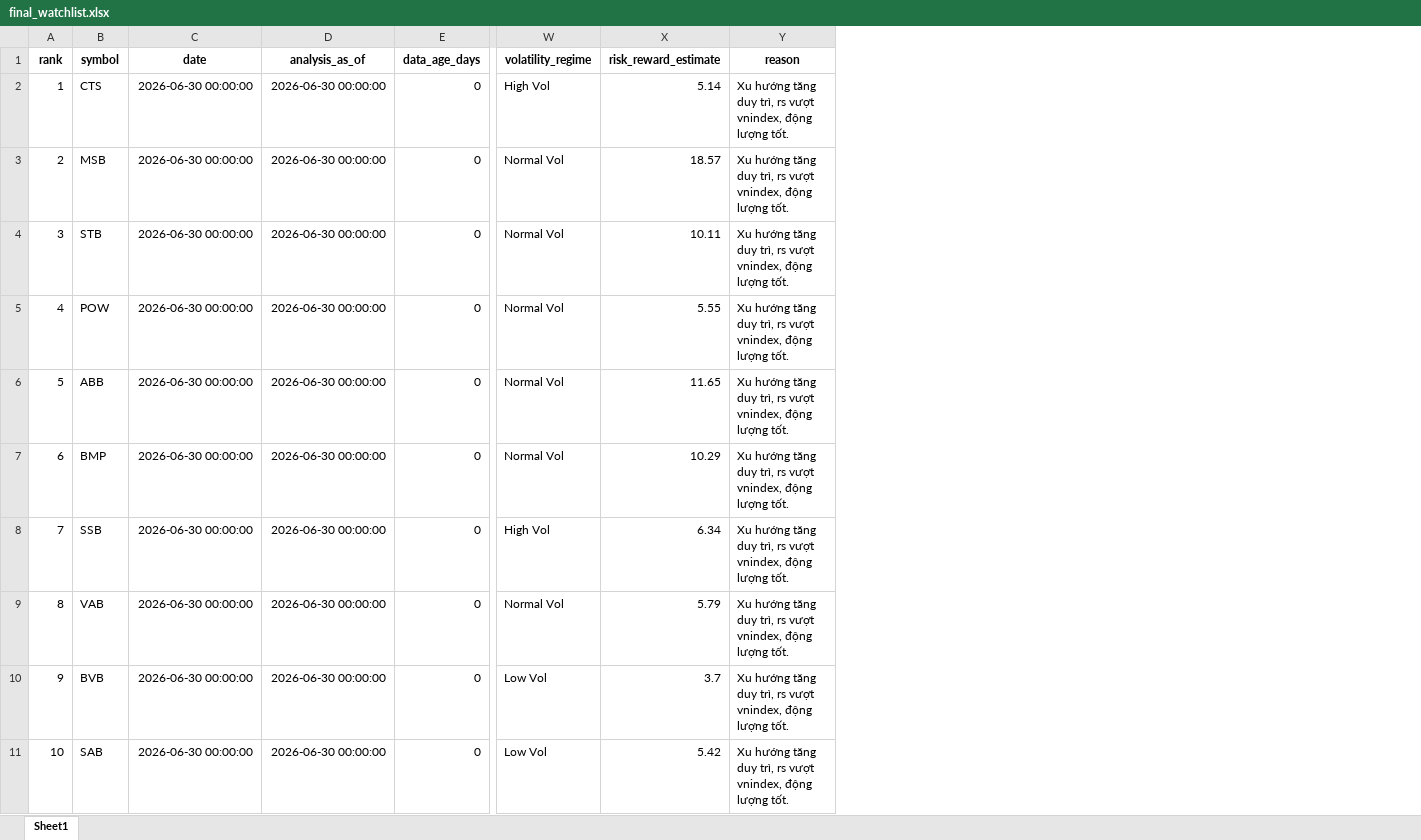
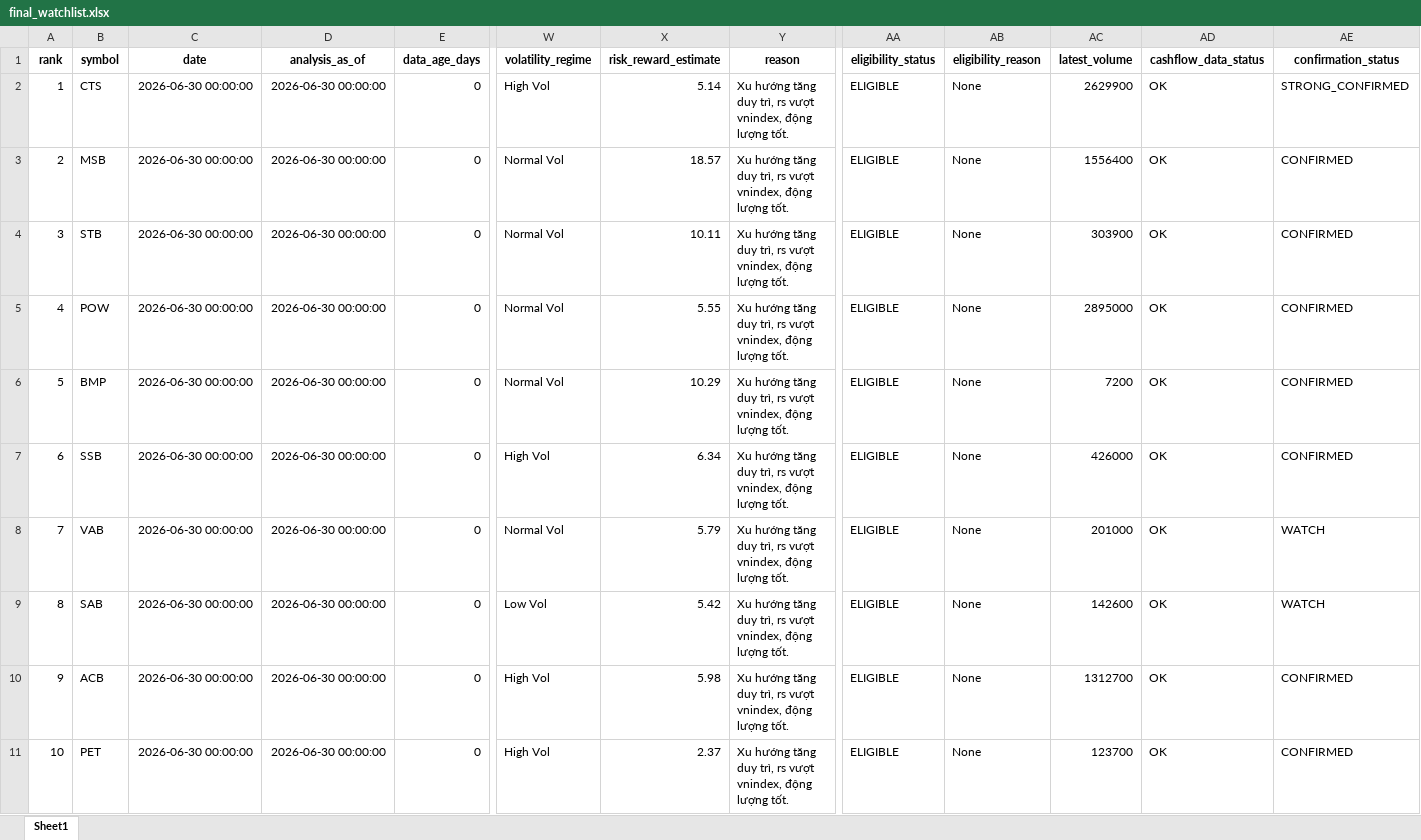
Before and after one commit to ArthurtheFin/vietnam-quant-research, an Excel workbook: reports/final_watchlist.xlsx, sheet Sheet1, drawn as a sheet; only a part is shown, gaps mark what is left out; values as stored, in another font and other column widths than the file's, no borders; removed rows and columns are numbered as before the commit, all else as after; rows hold the shown columns only; the diff names each change by its address in the sheet, - before the commit and + after, or states it on an @@ line.

Commit message:
expand candidate pool and enforce exclusive watchlist tiers

```diff
--- a/reports/final_watchlist.xlsx (sheet Sheet1)
+++ b/reports/final_watchlist.xlsx (sheet Sheet1)
+column AA (eligibility_status), rows 2-9: all ELIGIBLE
+column AB (eligibility_reason), rows 2-9: all None
+column AC (latest_volume), rows 2-9: 2629900 | 1556400 | 303900 | 2895000 | 7200 | 426000 | 201000 | 142600
+column AD (cashflow_data_status), rows 2-9: all OK
+column AE (confirmation_status), rows 2-9: STRONG_CONFIRMED | CONFIRMED | CONFIRMED | CONFIRMED | CONFIRMED | CONFIRMED | WATCH | WATCH
-row 6: 5 | ABB | 2026-06-30 00:00:00 | 2026-06-30 00:00:00 | 0 | Normal Vol | 11.65 | Xu hướng tăng duy trì, rs vượt vnindex, động lượng tốt.
@@ column A (rank) renumbered between rows 6 and 9 @@
-row 10: 9 | BVB | 2026-06-30 00:00:00 | 2026-06-30 00:00:00 | 0 | Low Vol | 3.7 | Xu hướng tăng duy trì, rs vượt vnindex, động lượng tốt.
+row 10: 9 | ACB | 2026-06-30 00:00:00 | 2026-06-30 00:00:00 | 0 | High Vol | 5.98 | Xu hướng tăng duy trì, rs vượt vnindex, động lượng tốt. | ELIGIBLE | None | 1312700 | OK | CONFIRMED
+row 11: 10 | PET | 2026-06-30 00:00:00 | 2026-06-30 00:00:00 | 0 | High Vol | 2.37 | Xu hướng tăng duy trì, rs vượt vnindex, động lượng tốt. | ELIGIBLE | None | 123700 | OK | CONFIRMED
```
Also changed, not shown: 21 other files.
